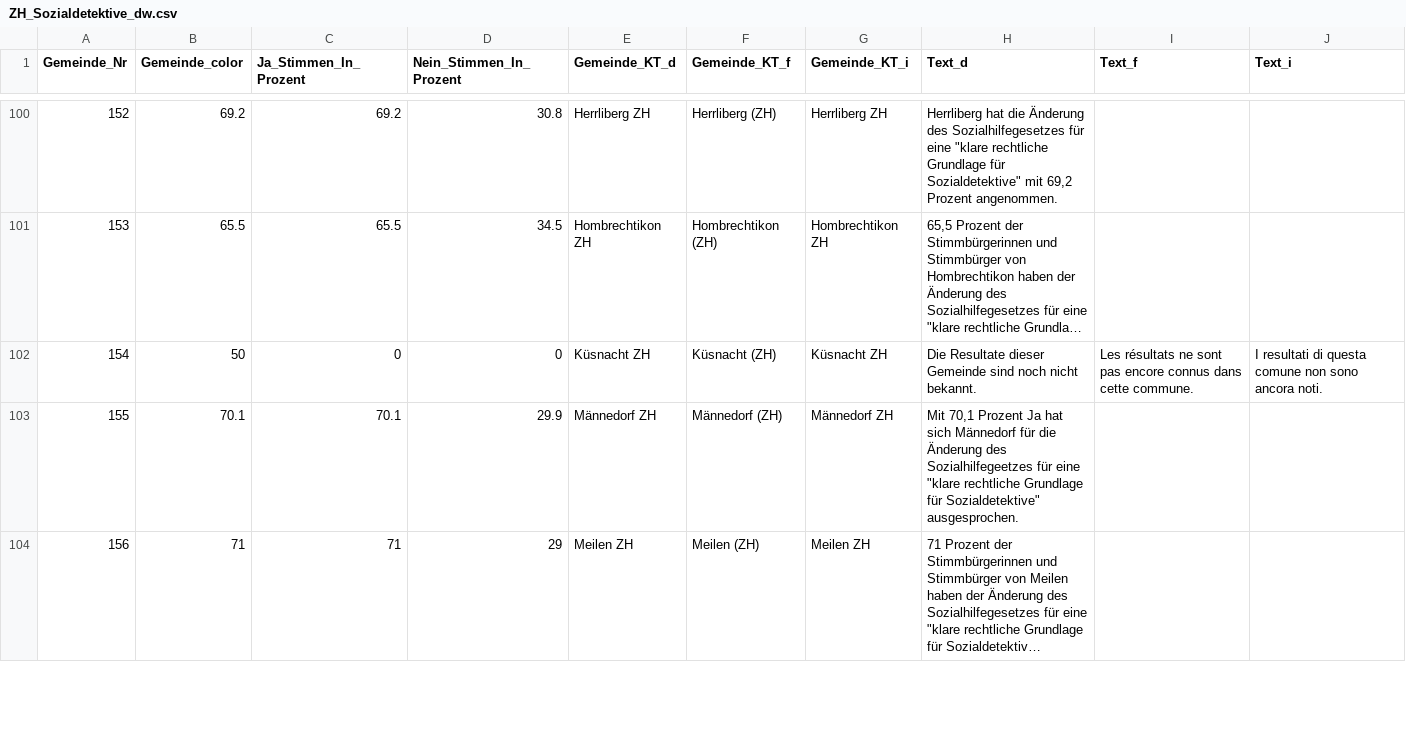
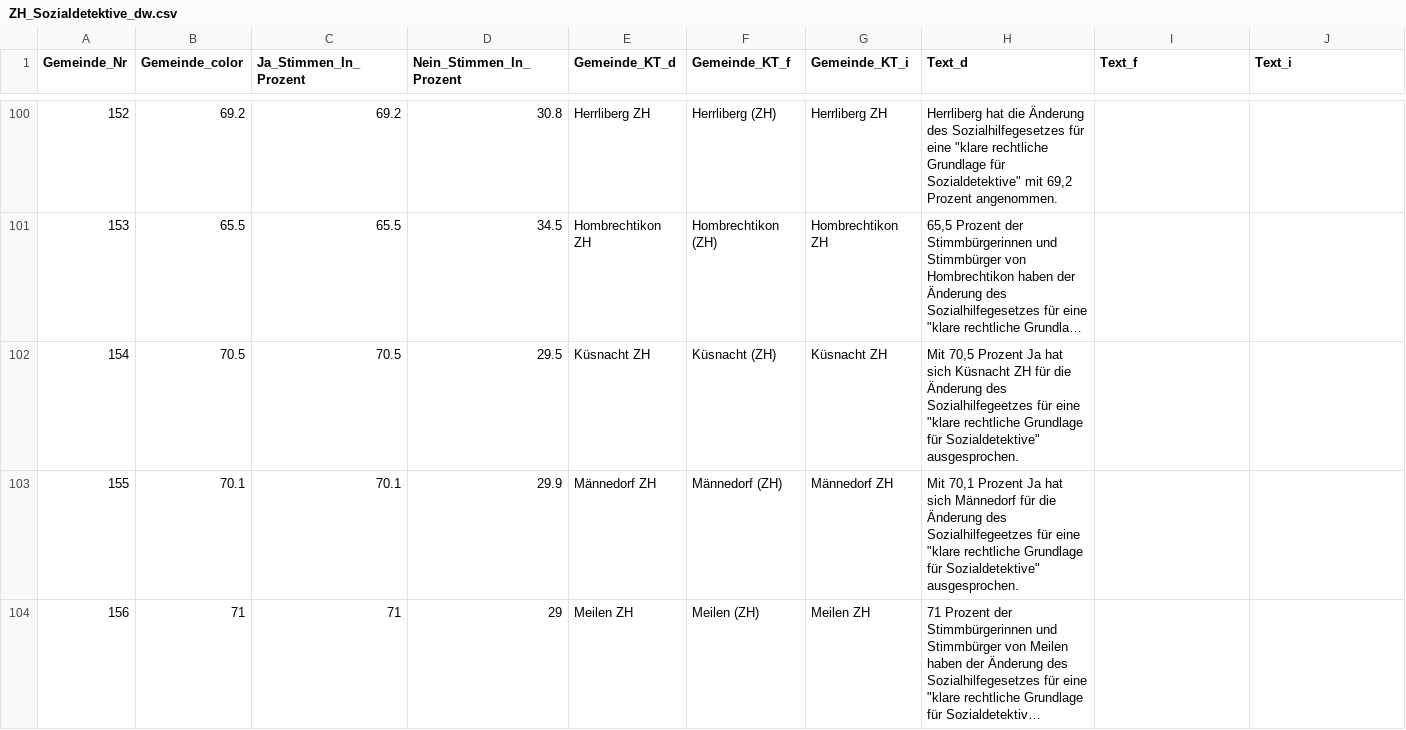
Before and after one commit to awp-finanznachrichten/lena_maerz2021, a CSV file: Output/ZH_Sozialdetektive_dw.csv, drawn as a sheet; only a part is shown, gaps mark what is left out; long unchanged cells end in …; the diff covers the shown part only; the diff names each change by its address in the sheet, - before the commit and + after, or states it on an @@ line.

```diff
--- a/Output/ZH_Sozialdetektive_dw.csv
+++ b/Output/ZH_Sozialdetektive_dw.csv
-B102 (Gemeinde_color): 50
+B102 (Gemeinde_color): 70.5
-C102 (Ja_Stimmen_In_Prozent): 0
+C102 (Ja_Stimmen_In_Prozent): 70.5
-D102 (Nein_Stimmen_In_Prozent): 0
+D102 (Nein_Stimmen_In_Prozent): 29.5
-H102 (Text_d): Die Resultate dieser Gemeinde sind noch nicht bekannt.
+H102 (Text_d): Mit 70,5 Prozent Ja hat sich Küsnacht ZH für die Änderung des Sozialhilfegeetzes für eine "klare rechtliche Grundlage für Sozialdetektive" ausgesprochen.
-I102 (Text_f): Les résultats ne sont pas encore connus dans cette commune.
+I102 (Text_f): (empty)
-J102 (Text_i): I resultati di questa comune non sono ancora noti.
+J102 (Text_i): (empty)
```
Also changed, not shown: 12 edited cells elsewhere in this file, Output/E-ID-Gesetz_dw_radiotop.csv, Output/Indonesien_dw_kantone.csv, 9 other files.
